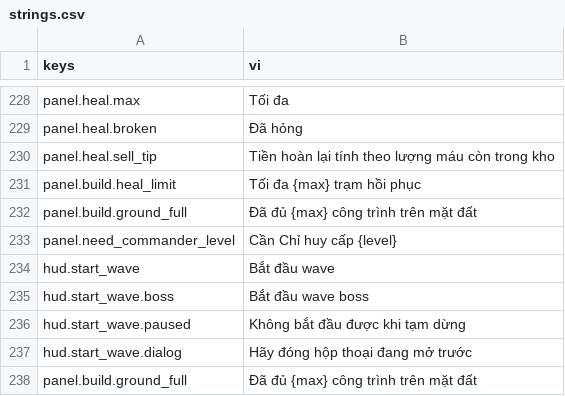
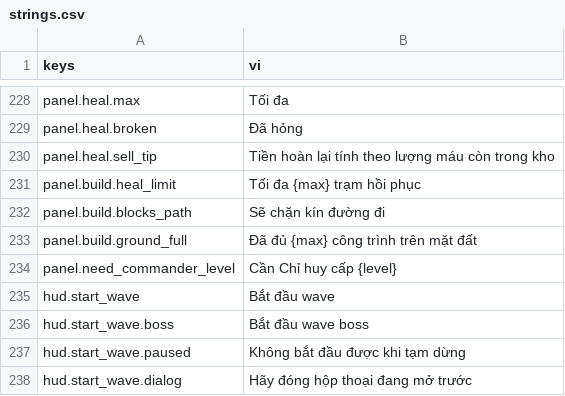
Before and after one commit to Rawisl/Godot_Roguelite3D_Gr8, a CSV file: data/locale/strings.csv, drawn as a sheet; only a part is shown, gaps mark what is left out; the shorter side is filled out with more unchanged rows.

Commit message:
[feat]: refuse ground builds that seal the path

```diff
--- a/data/locale/strings.csv
+++ b/data/locale/strings.csv
@@ -231,2 +231,3 @@ panel.heal.sell_tip,Tiền hoàn lại tính theo lượng máu còn trong kho
 panel.build.heal_limit,Tối đa {max} trạm hồi phục
+panel.build.blocks_path,Sẽ chặn kín đường đi
 panel.build.ground_full,Đã đủ {max} công trình trên mặt đất
```
Also changed, not shown: 2 other files.
